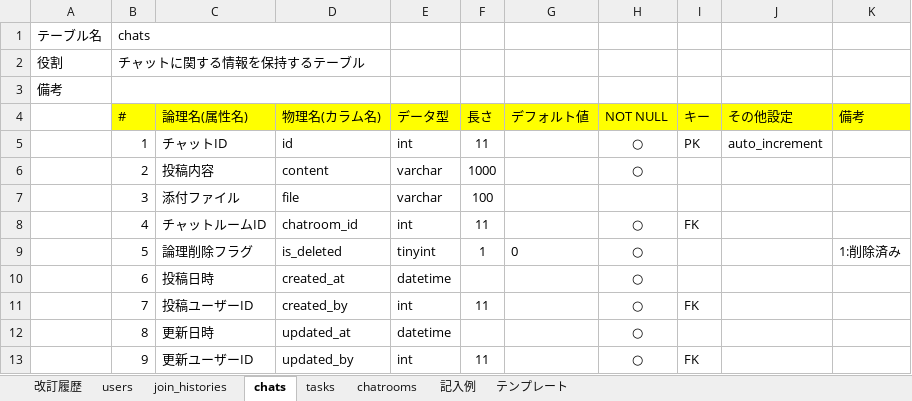
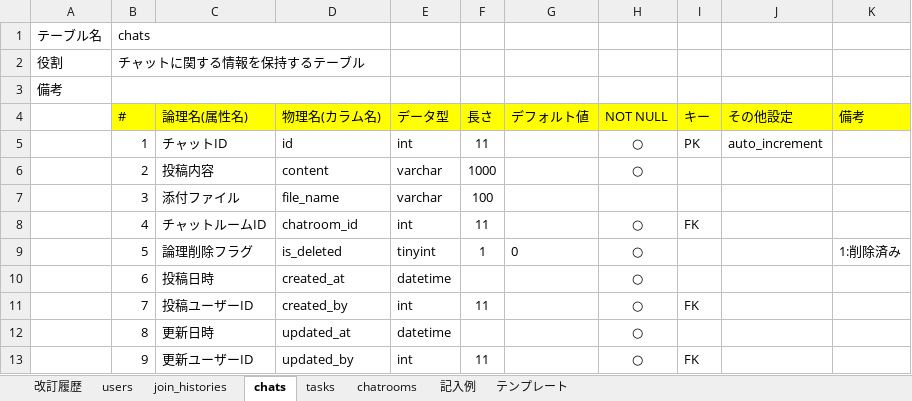
Before and after one commit to shiraosa/quelcode-db, an Excel workbook: db/db-challenge2/データベース定義書テンプレート.xlsx, sheet chats, drawn as a sheet; values as stored, in another font and other column widths than the file's, no borders; the diff names each change by its address in the sheet, - before the commit and + after, or states it on an @@ line.

```diff
--- a/db/db-challenge2/データベース定義書テンプレート.xlsx (sheet chats)
+++ b/db/db-challenge2/データベース定義書テンプレート.xlsx (sheet chats)
-D7 (物理名(カラム名)): file
+D7 (物理名(カラム名)): file_name
```
Also changed, not shown: sheet 改訂履歴.
